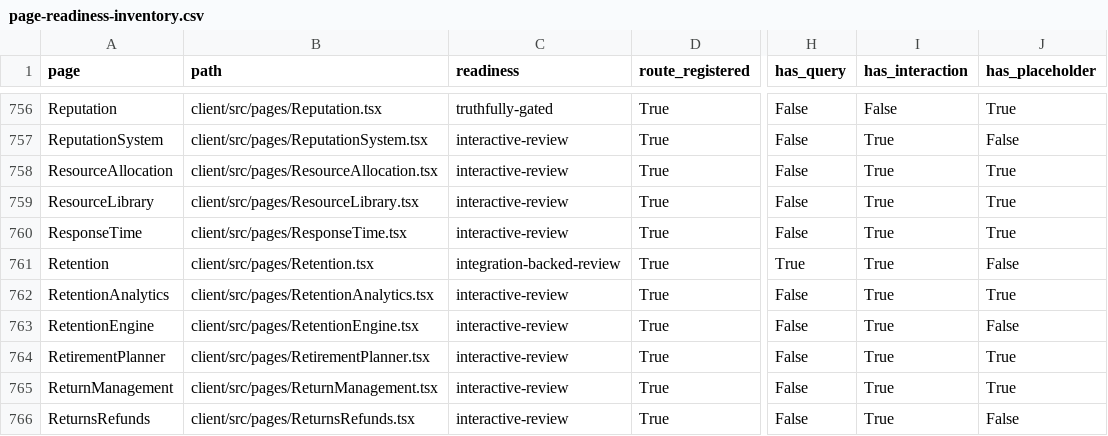
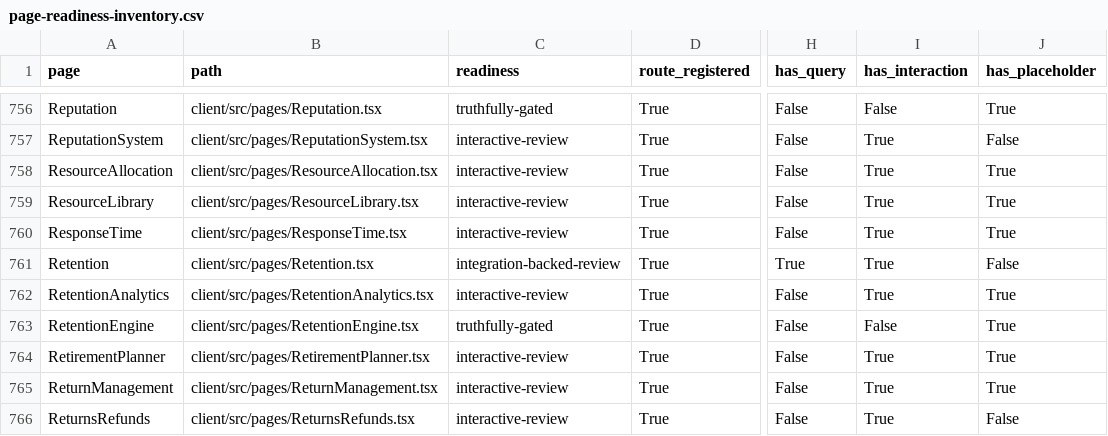
Before and after one commit to skylerblue333/skycoin4444, a CSV file: docs/page-readiness-inventory.csv, drawn as a sheet; only a part is shown, gaps mark what is left out; the diff names each change by its address in the sheet, - before the commit and + after, or states it on an @@ line.

```diff
--- a/docs/page-readiness-inventory.csv
+++ b/docs/page-readiness-inventory.csv
-C763 (readiness): interactive-review
+C763 (readiness): truthfully-gated
-I763 (has_interaction): True
+I763 (has_interaction): False
-J763 (has_placeholder): False
+J763 (has_placeholder): True
```
Also changed, not shown: docs/hard-coded-money-audit.csv, 1 other file.
